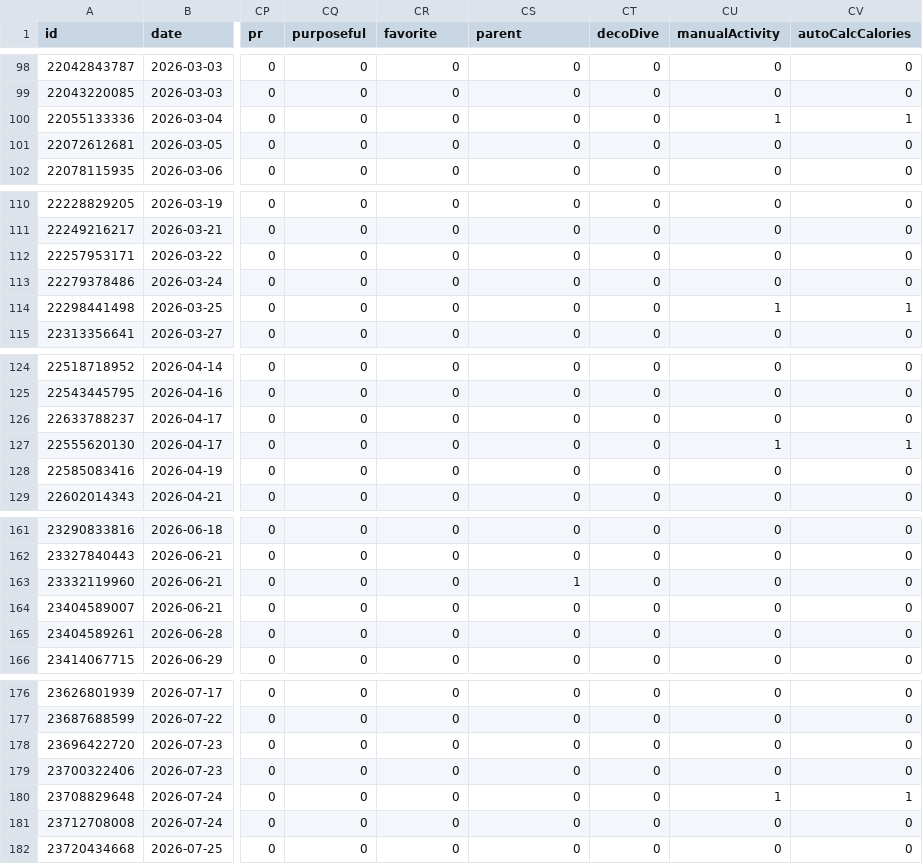
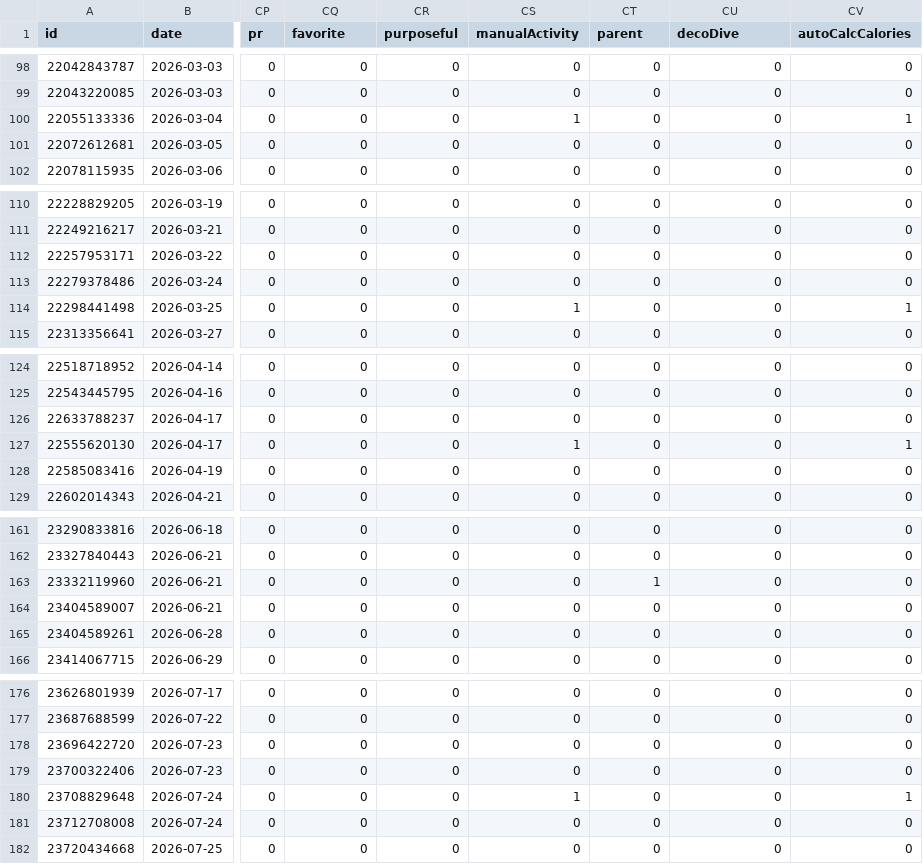
Before and after one commit to nicolasmahut-ui/garmin-data, a CSV file: activites.csv, drawn as a sheet; only a part is shown, gaps mark what is left out; the diff covers the shown part only; the diff names each change by its address in the sheet, - before the commit and + after, or states it on an @@ line.

```diff
--- a/activites.csv
+++ b/activites.csv
-CQ1: purposeful
+CQ1: favorite
-CR1: favorite
+CR1: purposeful
-CS1: parent
+CS1: manualActivity
-CT1: decoDive
+CT1: parent
-CU1: manualActivity
+CU1: decoDive
-CS100 (manualActivity): 0
+CS100 (manualActivity): 1
-CU100 (decoDive): 1
+CU100 (decoDive): 0
-CS114 (manualActivity): 0
+CS114 (manualActivity): 1
-CU114 (decoDive): 1
+CU114 (decoDive): 0
-CS127 (manualActivity): 0
+CS127 (manualActivity): 1
-CU127 (decoDive): 1
+CU127 (decoDive): 0
-CS163 (manualActivity): 1
+CS163 (manualActivity): 0
-CT163 (parent): 0
+CT163 (parent): 1
-CS180 (manualActivity): 0
+CS180 (manualActivity): 1
-CU180 (decoDive): 1
+CU180 (decoDive): 0
```
Also changed, not shown: 20 edited cells elsewhere in this file.
